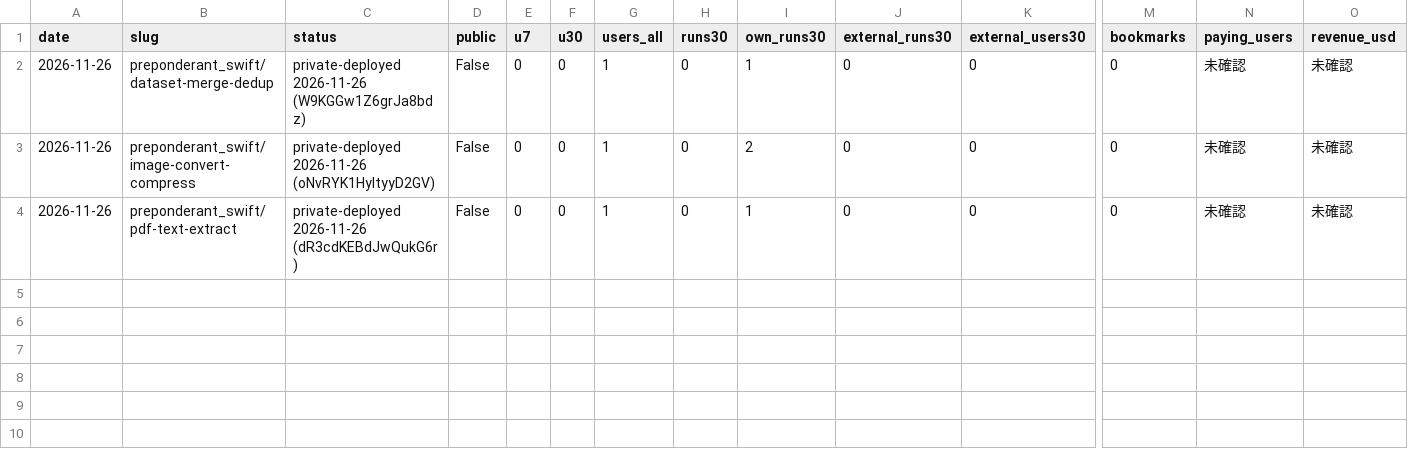
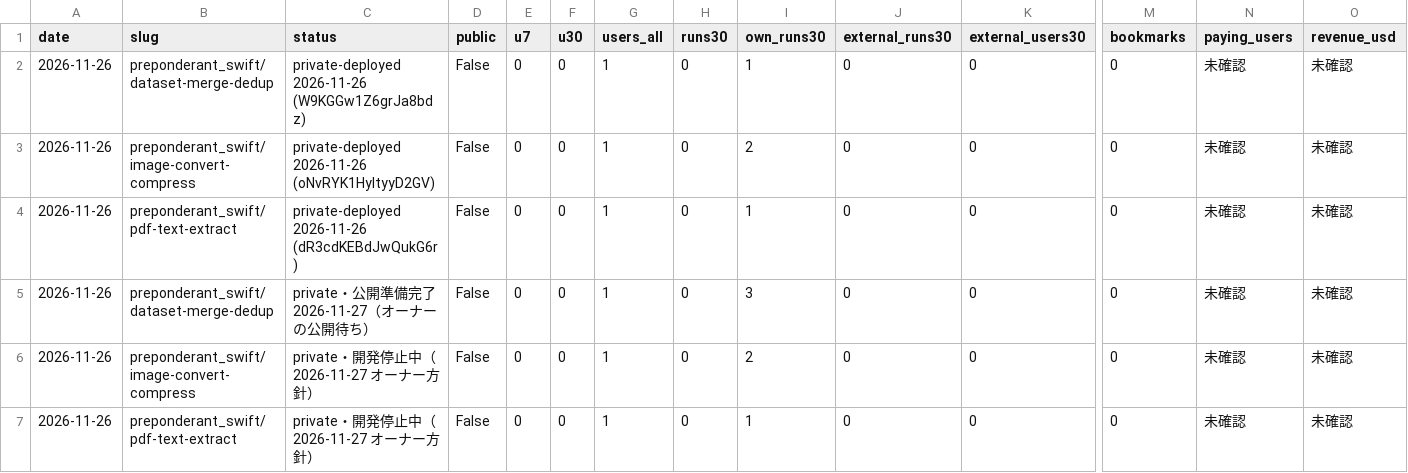
Before and after one commit to daisukenakagawa-blip/ai-company, a CSV file: ventures/agentmint-factory/data/ledger.csv, drawn as a sheet; only a part is shown, gaps mark what is left out; rows hold the shown columns only; the diff names each change by its address in the sheet, - before the commit and + after, or states it on an @@ line.

```diff
--- a/ventures/agentmint-factory/data/ledger.csv
+++ b/ventures/agentmint-factory/data/ledger.csv
+row 5: 2026-11-26 | preponderant_swift/dataset-merge-dedup | private・公開準備完了 2026-11-27（オーナーの公開待ち） | False | 0 | 0 | 1 | 0 | 3 | 0 | 0 | 0 | 未確認 | 未確認
+row 6: 2026-11-26 | preponderant_swift/image-convert-compress | private・開発停止中（2026-11-27 オーナー方針） | False | 0 | 0 | 1 | 0 | 2 | 0 | 0 | 0 | 未確認 | 未確認
+row 7: 2026-11-26 | preponderant_swift/pdf-text-extract | private・開発停止中（2026-11-27 オーナー方針） | False | 0 | 0 | 1 | 0 | 1 | 0 | 0 | 0 | 未確認 | 未確認
```
Also changed, not shown: 3 other files.
